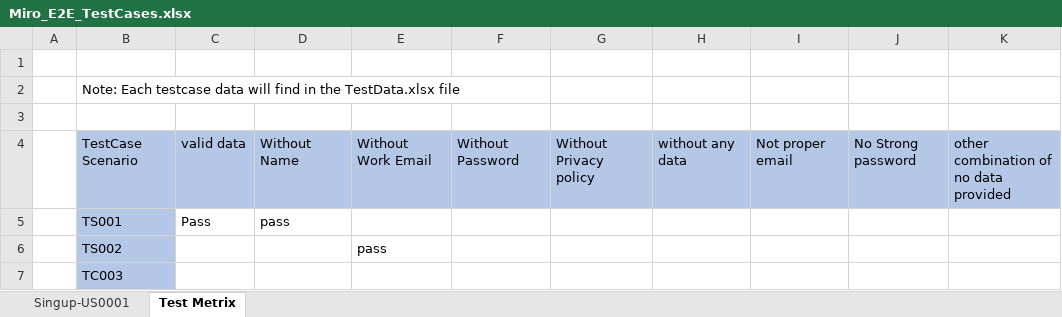
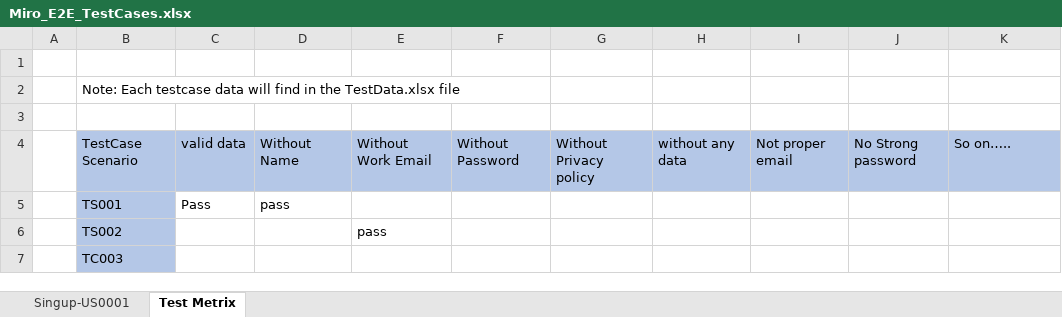
Before and after one commit to NisVek-Automation/Selenium-Java-TestNg-ExtentReport, an Excel workbook: documents/Miro_E2E_TestCases.xlsx, sheet Test Metrix, drawn as a sheet; values as stored, in another font and other column widths than the file's, no borders; the diff names each change by its address in the sheet, - before the commit and + after, or states it on an @@ line.

```diff
--- a/documents/Miro_E2E_TestCases.xlsx (sheet Test Metrix)
+++ b/documents/Miro_E2E_TestCases.xlsx (sheet Test Metrix)
-K4: other combination of no data provided
+K4: So on…..
```
Also changed, not shown: sheet Singup-US0001, 26 other files.
